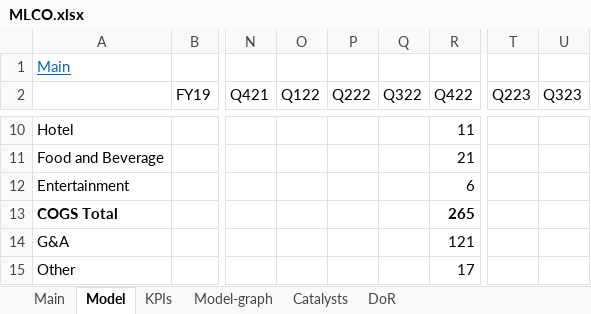
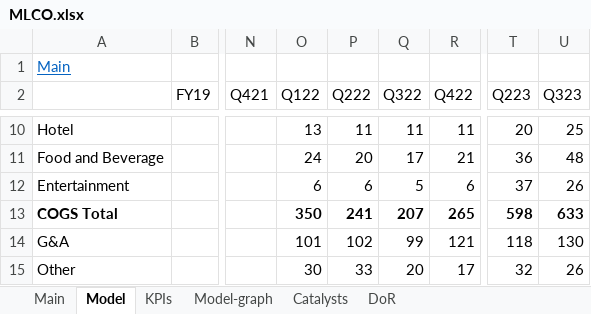
Before and after one commit to simonburghardt1/models, an Excel workbook: Gaming/MLCO.xlsx, sheet Model, drawn as a sheet; only a part is shown, gaps mark what is left out; values as stored, in another font and other column widths than the file's, no borders; the diff covers the shown part only; the diff names each change by its address in the sheet, - before the commit and + after, or states it on an @@ line.

```diff
--- a/Gaming/MLCO.xlsx (sheet Model)
+++ b/Gaming/MLCO.xlsx (sheet Model)
-O10 (Q122): (empty)
+O10 (Q122): 13
-P10 (Q222): (empty)
+P10 (Q222): 11
-Q10 (Q322): (empty)
+Q10 (Q322): 11
-T10 (Q223): (empty)
+T10 (Q223): 20
-U10 (Q323): (empty)
+U10 (Q323): 25
-O11 (Q122): (empty)
+O11 (Q122): 24
-P11 (Q222): (empty)
+P11 (Q222): 20
-Q11 (Q322): (empty)
+Q11 (Q322): 17
-T11 (Q223): (empty)
+T11 (Q223): 36
-U11 (Q323): (empty)
+U11 (Q323): 48
-O12 (Q122): (empty)
+O12 (Q122): 6
-P12 (Q222): (empty)
+P12 (Q222): 6
-Q12 (Q322): (empty)
+Q12 (Q322): 5
-T12 (Q223): (empty)
+T12 (Q223): 37
-U12 (Q323): (empty)
+U12 (Q323): 26
-O13 (Q122): (empty)
+O13 (Q122): 350
-P13 (Q222): (empty)
+P13 (Q222): 241
-Q13 (Q322): (empty)
+Q13 (Q322): 207
-T13 (Q223): (empty)
+T13 (Q223): 598
-U13 (Q323): (empty)
+U13 (Q323): 633
-O14 (Q122): (empty)
+O14 (Q122): 101
-P14 (Q222): (empty)
+P14 (Q222): 102
-Q14 (Q322): (empty)
+Q14 (Q322): 99
-T14 (Q223): (empty)
+T14 (Q223): 118
-U14 (Q323): (empty)
+U14 (Q323): 130
-O15 (Q122): (empty)
+O15 (Q122): 30
-P15 (Q222): (empty)
+P15 (Q222): 33
-Q15 (Q322): (empty)
+Q15 (Q322): 20
-T15 (Q223): (empty)
+T15 (Q223): 32
-U15 (Q323): (empty)
+U15 (Q323): 26
```
Also changed, not shown: 265 edited cells and cell formats elsewhere in this sheet, charts or pictures.
